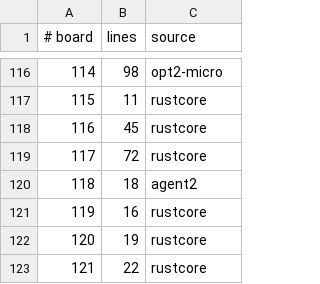
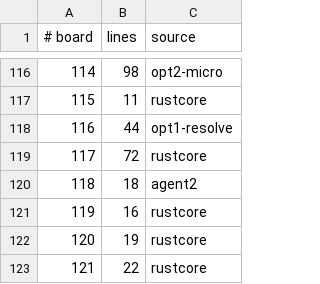
Before and after one commit to WarriorsSami/ccc-2026-nanofabricator, a TSV file: notebook/boards/4-enormous/index.tsv, drawn as a sheet; only a part is shown, gaps mark what is left out.

```diff
--- a/notebook/boards/4-enormous/index.tsv
+++ b/notebook/boards/4-enormous/index.tsv
@@ -117,3 +117,3 @@
 115	11	rustcore
-116	45	rustcore
+116	44	opt1-resolve
 117	72	rustcore
```
Also changed, not shown: 1 other file.
